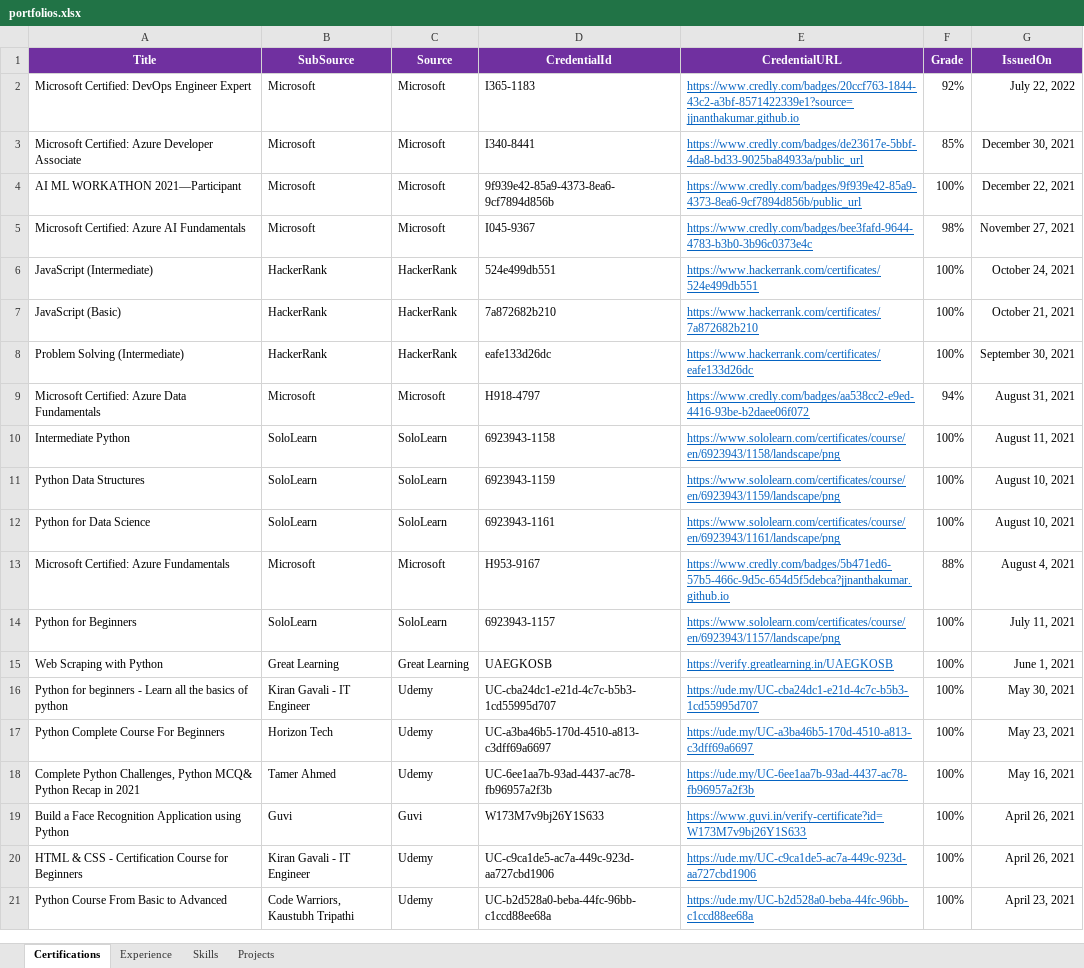
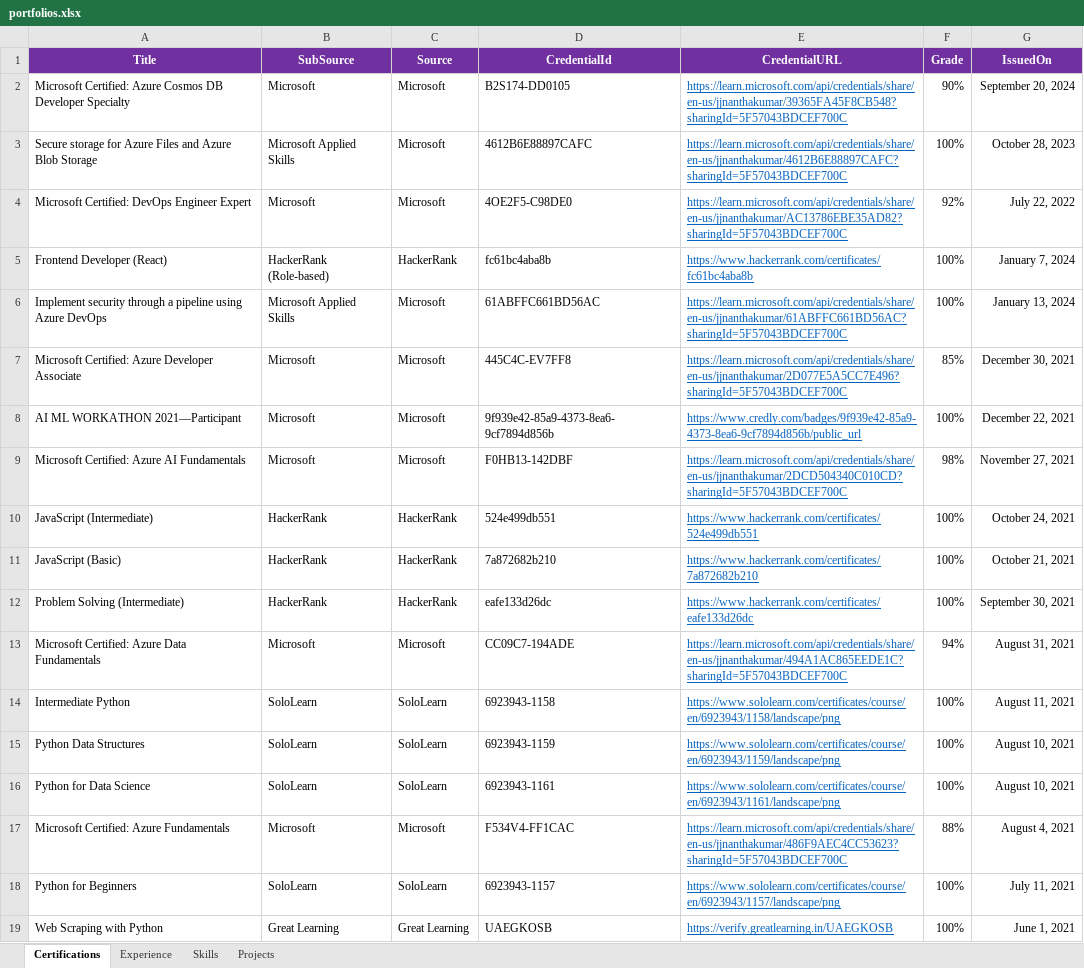
Before and after one commit to jjnanthakumar/jjnanthakumar.github.io, an Excel workbook: portfolios.xlsx, sheet Certifications, drawn as a sheet; only a part is shown; the shorter side is filled out with more unchanged rows; values as stored, in another font and other column widths than the file's, no borders; addresses are those after the commit; the diff names each change by its address in the sheet, - before the commit and + after, or states it on an @@ line.

Commit message:
Updated Certification info

```diff
--- a/portfolios.xlsx (sheet Certifications)
+++ b/portfolios.xlsx (sheet Certifications)
+row 2: Microsoft Certified: Azure Cosmos DB Developer Specialty | Microsoft | Microsoft | B2S174-DD0105 | https://learn.microsoft.com/api/credentials/share/en-us/jjnanthakumar/39365FA45F8CB548?sharingId=5F57043BDCEF700C | 90% | September 20, 2024
+row 3: Secure storage for Azure Files and Azure Blob Storage | Microsoft Applied Skills | Microsoft | 4612B6E88897CAFC | https://learn.microsoft.com/api/credentials/share/en-us/jjnanthakumar/4612B6E88897CAFC?sharingId=5F57043BDCEF700C | 100% | October 28, 2023
-D4 (CredentialId): I365-1183
+D4 (CredentialId): 4OE2F5-C98DE0
-E4 (CredentialURL): https://www.credly.com/badges/20ccf763-1844-43c2-a3bf-8571422339e1?source=jjnanthakumar.github.io
+E4 (CredentialURL): https://learn.microsoft.com/api/credentials/share/en-us/jjnanthakumar/AC13786EBE35AD82?sharingId=5F57043BDCEF700C
+row 5: Frontend Developer (React) | HackerRank (Role-based) | HackerRank | fc61bc4aba8b | https://www.hackerrank.com/certificates/fc61bc4aba8b | 100% | January 7, 2024
+row 6: Implement security through a pipeline using Azure DevOps | Microsoft Applied Skills | Microsoft | 61ABFFC661BD56AC | https://learn.microsoft.com/api/credentials/share/en-us/jjnanthakumar/61ABFFC661BD56AC?sharingId=5F57043BDCEF700C | 100% | January 13, 2024
-D7 (CredentialId): I340-8441
+D7 (CredentialId): 445C4C-EV7FF8
-E7 (CredentialURL): https://www.credly.com/badges/de23617e-5bbf-4da8-bd33-9025ba84933a/public_url
+E7 (CredentialURL): https://learn.microsoft.com/api/credentials/share/en-us/jjnanthakumar/2D077E5A5CC7E496?sharingId=5F57043BDCEF700C
-D9 (CredentialId): I045-9367
+D9 (CredentialId): F0HB13-142DBF
-E9 (CredentialURL): https://www.credly.com/badges/bee3fafd-9644-4783-b3b0-3b96c0373e4c
+E9 (CredentialURL): https://learn.microsoft.com/api/credentials/share/en-us/jjnanthakumar/2DCD504340C010CD?sharingId=5F57043BDCEF700C
-D13 (CredentialId): H918-4797
+D13 (CredentialId): CC09C7-194ADE
-E13 (CredentialURL): https://www.credly.com/badges/aa538cc2-e9ed-4416-93be-b2daee06f072
+E13 (CredentialURL): https://learn.microsoft.com/api/credentials/share/en-us/jjnanthakumar/494A1AC865EEDE1C?sharingId=5F57043BDCEF700C
-D17 (CredentialId): H953-9167
+D17 (CredentialId): F534V4-FF1CAC
-E17 (CredentialURL): https://www.credly.com/badges/5b471ed6-57b5-466c-9d5c-654d5f5debca?jjnanthakumar.github.io
+E17 (CredentialURL): https://learn.microsoft.com/api/credentials/share/en-us/jjnanthakumar/486F9AEC4CC53623?sharingId=5F57043BDCEF700C
```
Also changed, not shown: sheet Skills, sheet Experience, formulas that keep their value.
